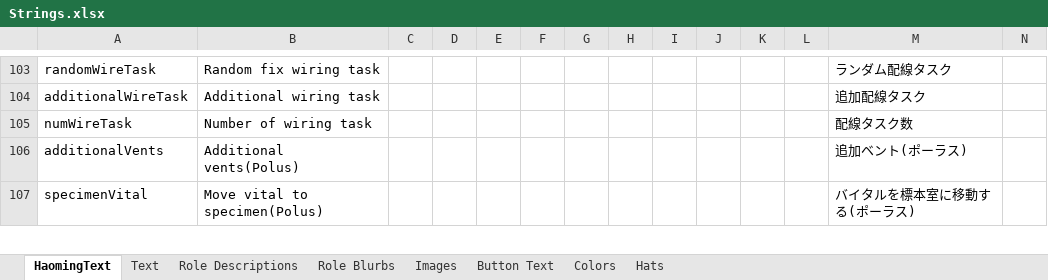
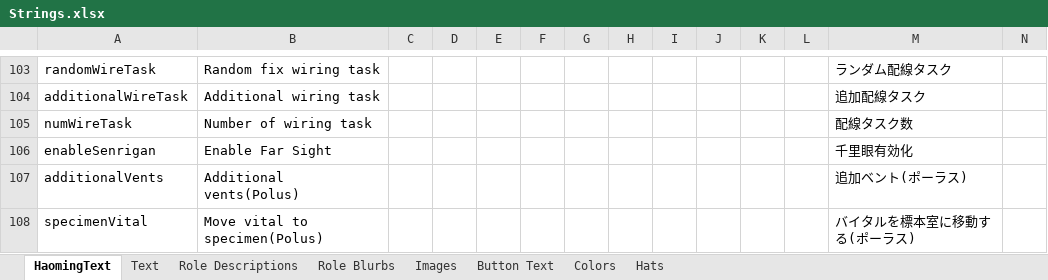
Before and after one commit to tomarai/TheOtherRoles, an Excel workbook: Strings.xlsx, sheet HaomingText, drawn as a sheet; only a part is shown, gaps mark what is left out; values as stored, in another font and other column widths than the file's, no borders; rows hold the shown columns only; the diff names each change by its address in the sheet, - before the commit and + after, or states it on an @@ line.

```diff
--- a/Strings.xlsx (sheet HaomingText)
+++ b/Strings.xlsx (sheet HaomingText)
+row 106: enableSenrigan | Enable Far Sight |  |  |  |  |  |  |  |  |  |  | 千里眼有効化
```
Also changed, not shown: 3 other files.
